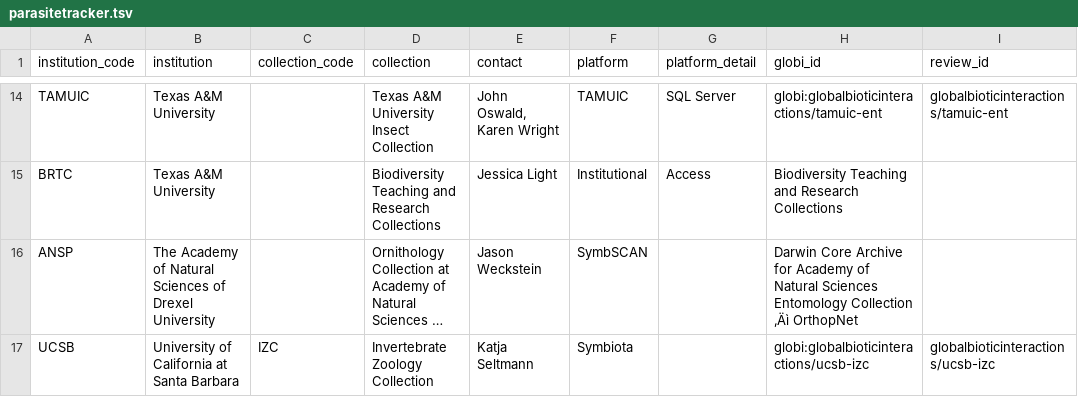
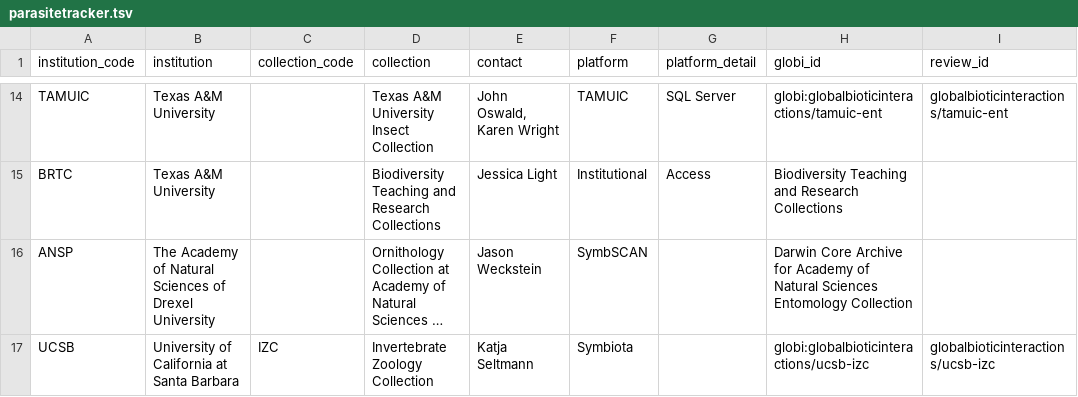
Before and after one commit to globalbioticinteractions/globalbioticinteractions.github.io, a TSV file: _data/parasitetracker.tsv, drawn as a sheet; only a part is shown, gaps mark what is left out; long unchanged cells end in …; the diff covers the shown part only; the diff names each change by its address in the sheet, - before the commit and + after, or states it on an @@ line.

Commit message:
added globi id

```diff
--- a/_data/parasitetracker.tsv
+++ b/_data/parasitetracker.tsv
-H16 (globi_id): …Entomology Collection ‚Äì OrthopNet
+H16 (globi_id): …Entomology Collection
```
Also changed, not shown: 4 edited cells elsewhere in this file.
